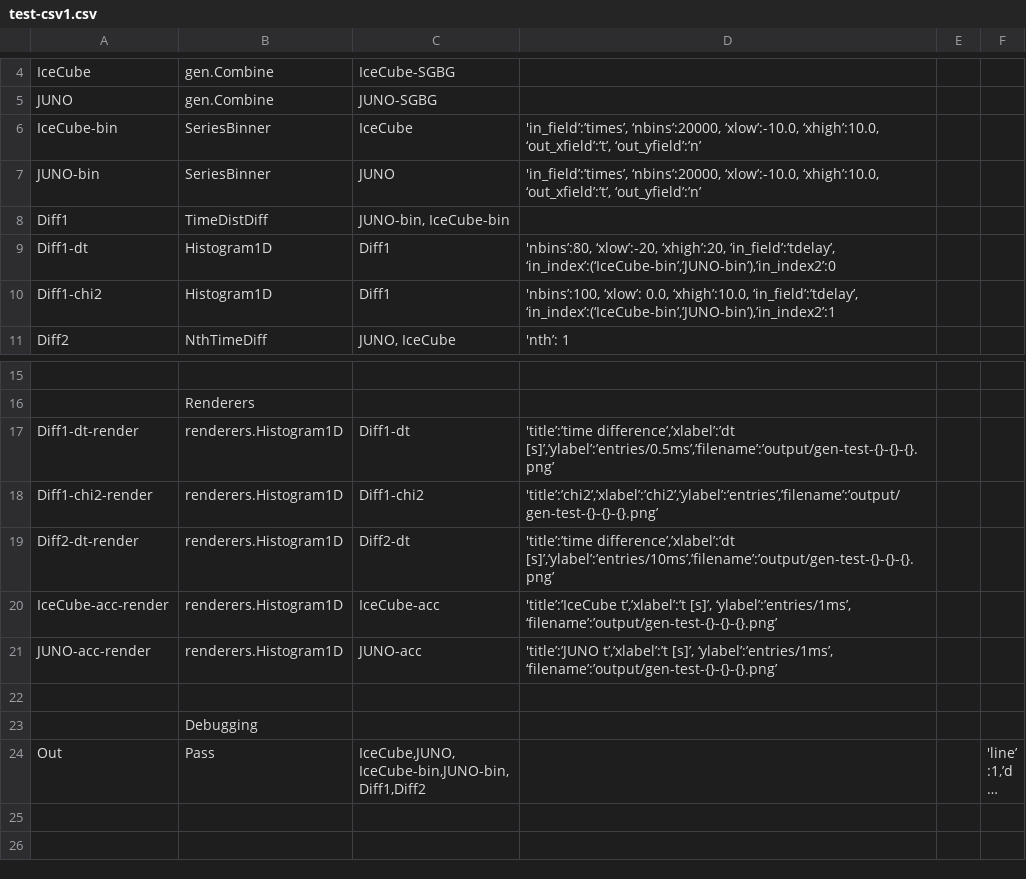
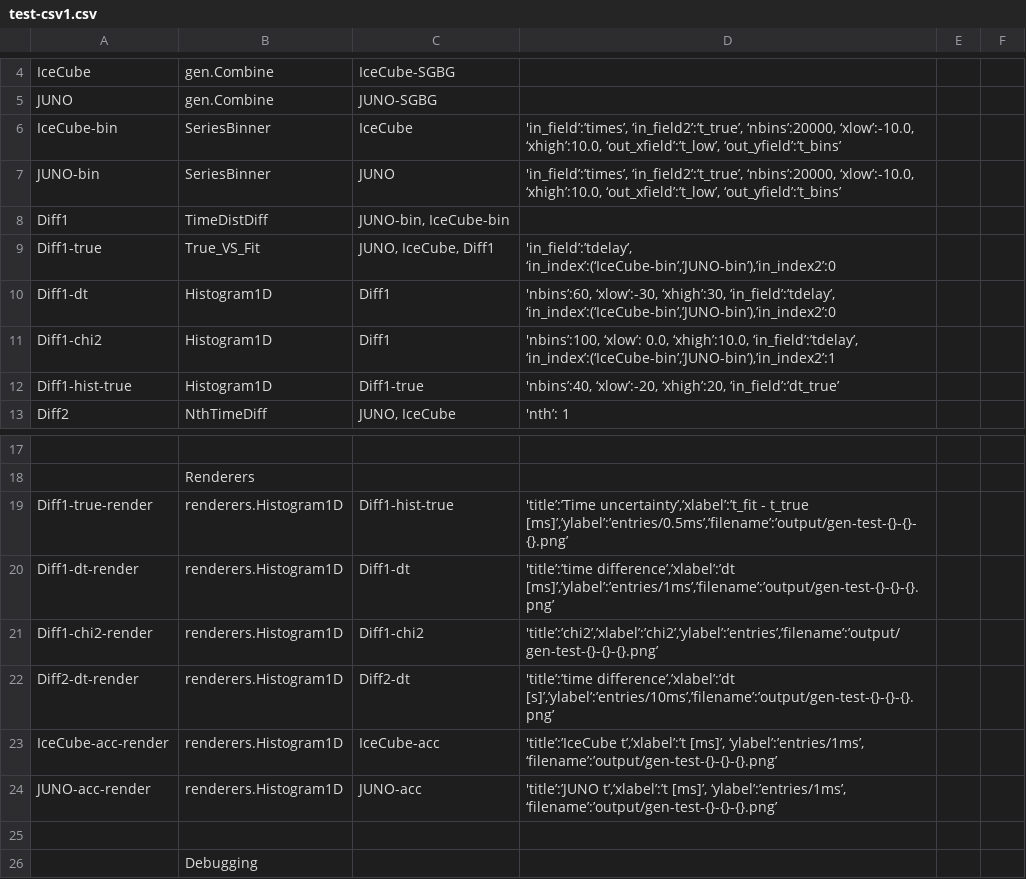
Before and after one commit to SNEWS2/snewpdag, a CSV file: snewpdag/data/test-csv1.csv, drawn as a sheet; only a part is shown, gaps mark what is left out; the shorter side is filled out with more unchanged rows; long unchanged cells end in ….

Commit message:
Pending corrections and additions to configuration files

```diff
--- a/snewpdag/data/test-csv1.csv
+++ b/snewpdag/data/test-csv1.csv
@@ -5,7 +5,9 @@
 "JUNO","gen.Combine","JUNO-SGBG",,,
-"IceCube-bin","SeriesBinner","IceCube","'in_field’:’times’, ‘nbins’:20000, ‘xlow’:-10.0, ‘xhigh’:10.0, ‘out_xfield’:’t’, ‘out_yfield’:’n’",,
-"JUNO-bin","SeriesBinner","JUNO","'in_field’:’times’, ‘nbins’:20000, ‘xlow’:-10.0, ‘xhigh’:10.0, ‘out_xfield’:’t’, ‘out_yfield’:’n’",,
+"IceCube-bin","SeriesBinner","IceCube","'in_field’:’times’, ‘in_field2’:’t_true’, ‘nbins’:20000, ‘xlow’:-10.0, ‘xhigh’:10.0, ‘out_xfield’:’t_low’, ‘out_yfield’:’t_bins’",,
+"JUNO-bin","SeriesBinner","JUNO","'in_field’:’times’, ‘in_field2’:’t_true’, ‘nbins’:20000, ‘xlow’:-10.0, ‘xhigh’:10.0, ‘out_xfield’:’t_low’, ‘out_yfield’:’t_bins’",,
 "Diff1","TimeDistDiff","JUNO-bin, IceCube-bin",,,
-"Diff1-dt","Histogram1D","Diff1","'nbins’:80, ‘xlow’:-20, ‘xhigh’:20, ‘in_field’:’tdelay’, ‘in_index’:(‘IceCube-bin’,’JUNO-bin’),’in_index2’:0",,
+"Diff1-true","True_VS_Fit","JUNO, IceCube, Diff1","'in_field’:’tdelay’, ‘in_index’:(‘IceCube-bin’,’JUNO-bin’),’in_index2’:0",,,
+"Diff1-dt","Histogram1D","Diff1","'nbins’:60, ‘xlow’:-30, ‘xhigh’:30, ‘in_field’:’tdelay’, ‘in_index’:(‘IceCube-bin’,’JUNO-bin’),’in_index2’:0",,
 "Diff1-chi2","Histogram1D","Diff1","'nbins’:100, ‘xlow’: 0.0, ‘xhigh’:10.0, ‘in_field’:’tdelay’, ‘in_index’:(‘IceCube-bin’,’JUNO-bin’),’in_index2’:1",,
+"Diff1-hist-true","Histogram1D","Diff1-true","'nbins’:40, ‘xlow’:-20, ‘xhigh’:20, ‘in_field’:’dt_true’",,
 "Diff2","NthTimeDiff","JUNO, IceCube","'nth’: 1",,
@@ -16,7 +18,8 @@
 ,"Renderers",,,,
-"Diff1-dt-render","renderers.Histogram1D","Diff1-dt","'title’:’time difference’,’xlabel’:’dt [s]’,’ylabel’:’entries/0.5ms’,’filename’:’output/gen-test-{}-{}-{}.png’",,
+"Diff1-true-render","renderers.Histogram1D","Diff1-hist-true","'title’:’Time uncertainty’,’xlabel’:’t_fit - t_true [ms]’,’ylabel’:’entries/0.5ms’,’filename’:’output/gen-test-{}-{}-{}.png’",,
+"Diff1-dt-render","renderers.Histogram1D","Diff1-dt","'title’:’time difference’,’xlabel’:’dt [ms]’,’ylabel’:’entries/1ms’,’filename’:’output/gen-test-{}-{}-{}.png’",,
 "Diff1-chi2-render","renderers.Histogram1D","Diff1-chi2","'title’:’chi2’,’xlabel’:’chi2’,’ylabel’:’entries’,’filename’:’output/gen-test-{}-{}-{}.png’",,
 "Diff2-dt-render","renderers.Histogram1D","Diff2-dt","'title’:’time difference’,’xlabel’:’dt [s]’,’ylabel’:’entries/10ms’,’filename’:’output/gen-test-{}-{}-{}.png’",,
-"IceCube-acc-render","renderers.Histogram1D","IceCube-acc","'title’:’IceCube t’,’xlabel’:’t [s]’, ‘ylabel’:’entries/1ms’, ‘filename’:’output/gen-test-{}-{}-{}.png’",,
-"JUNO-acc-render","renderers.Histogram1D","JUNO-acc","'title’:’JUNO t’,’xlabel’:’t [s]’, ‘ylabel’:’entries/1ms’, ‘filename’:’output/gen-test-{}-{}-{}.png’",,
+"IceCube-acc-render","renderers.Histogram1D","IceCube-acc","'title’:’IceCube t’,’xlabel’:’t [ms]’, ‘ylabel’:’entries/1ms’, ‘filename’:’output/gen-test-{}-{}-{}.png’",,
+"JUNO-acc-render","renderers.Histogram1D","JUNO-acc","'title’:’JUNO t’,’xlabel’:’t [ms]’, ‘ylabel’:’entries/1ms’, ‘filename’:’output/gen-test-{}-{}-{}.png’",,
 ,,,,,
```
